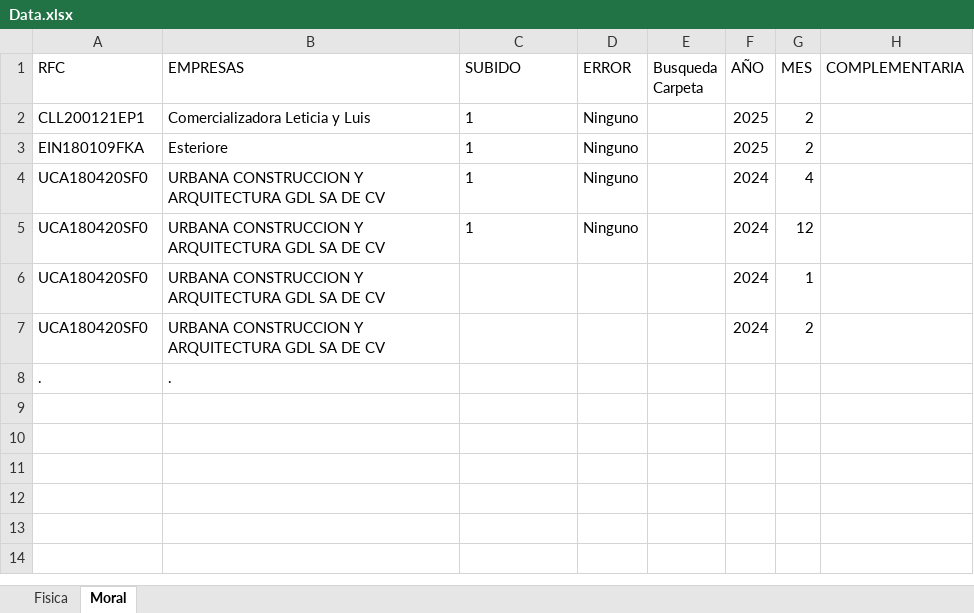
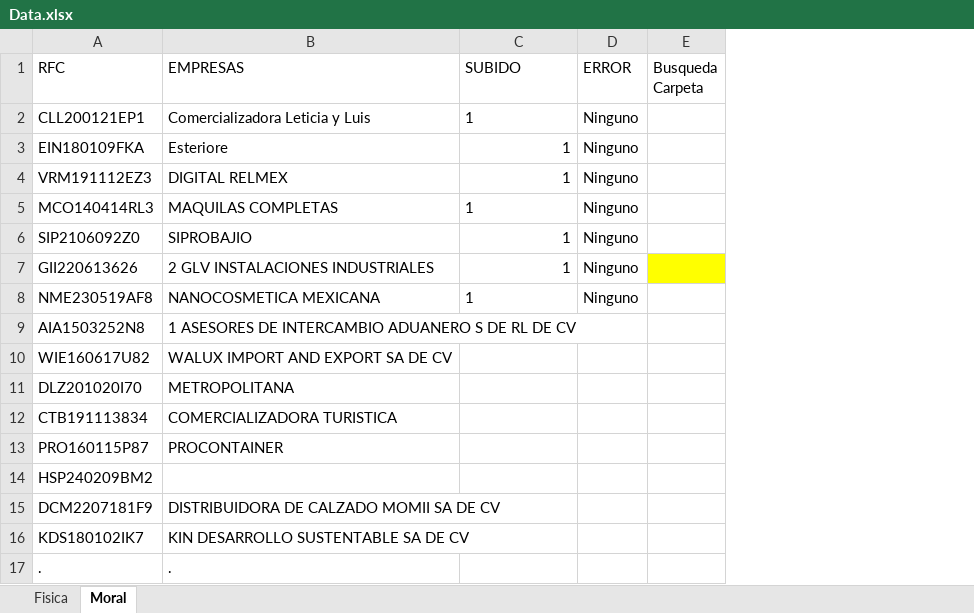
Before and after one commit to TheAgeus/diot_online, an Excel workbook: Data.xlsx, sheet Moral, drawn as a sheet; values as stored, in another font and other column widths than the file's, no borders; conditional formats not drawn; removed rows and columns are numbered as before the commit, all else as after; the diff names each change by its address in the sheet, - before the commit and + after, or states it on an @@ line.

```diff
--- a/Data.xlsx (sheet Moral)
+++ b/Data.xlsx (sheet Moral)
-column F (AÑO), rows 2-5: 2025 | 2025 | 2024 | 2024
-column G (MES), rows 2-5: 2 | 2 | 4 | 12
-column H (COMPLEMENTARIA), empty
-C3 alignment: left
+C3 alignment: right
+row 4: VRM191112EZ3 | DIGITAL RELMEX | 1 | Ninguno
+row 5: MCO140414RL3 | MAQUILAS COMPLETAS | 1 | Ninguno
+row 6: SIP2106092Z0 | SIPROBAJIO | 1 | Ninguno
-A7 (RFC): UCA180420SF0
+A7 (RFC): GII220613626
-B7 (EMPRESAS): URBANA CONSTRUCCION Y ARQUITECTURA GDL SA DE CV
+B7 (EMPRESAS): 2 GLV INSTALACIONES INDUSTRIALES
-C7 alignment: left
+C7 alignment: right
-E7 fill: none
+E7 fill: #FFFF00
-A8 (RFC): UCA180420SF0
+A8 (RFC): NME230519AF8
-B8 (EMPRESAS): URBANA CONSTRUCCION Y ARQUITECTURA GDL SA DE CV
+B8 (EMPRESAS): NANOCOSMETICA MEXICANA
-row 6: UCA180420SF0 | URBANA CONSTRUCCION Y ARQUITECTURA GDL SA DE CV |  |  |  | 2024 | 1
-row 7: UCA180420SF0 | URBANA CONSTRUCCION Y ARQUITECTURA GDL SA DE CV |  |  |  | 2024 | 2
+row 9: AIA1503252N8 | 1 ASESORES DE INTERCAMBIO ADUANERO S DE RL DE CV
+row 10: WIE160617U82 | WALUX IMPORT AND EXPORT SA DE CV
+row 11: DLZ201020I70 | METROPOLITANA
+row 12: CTB191113834 | COMERCIALIZADORA TURISTICA
+row 13: PRO160115P87 | PROCONTAINER
+row 14: HSP240209BM2
+row 15: DCM2207181F9 | DISTRIBUIDORA DE CALZADO MOMII SA DE CV
+row 16: KDS180102IK7 | KIN DESARROLLO SUSTENTABLE SA DE CV
```
Also changed, not shown: sheet Fisica, 7 other files.
